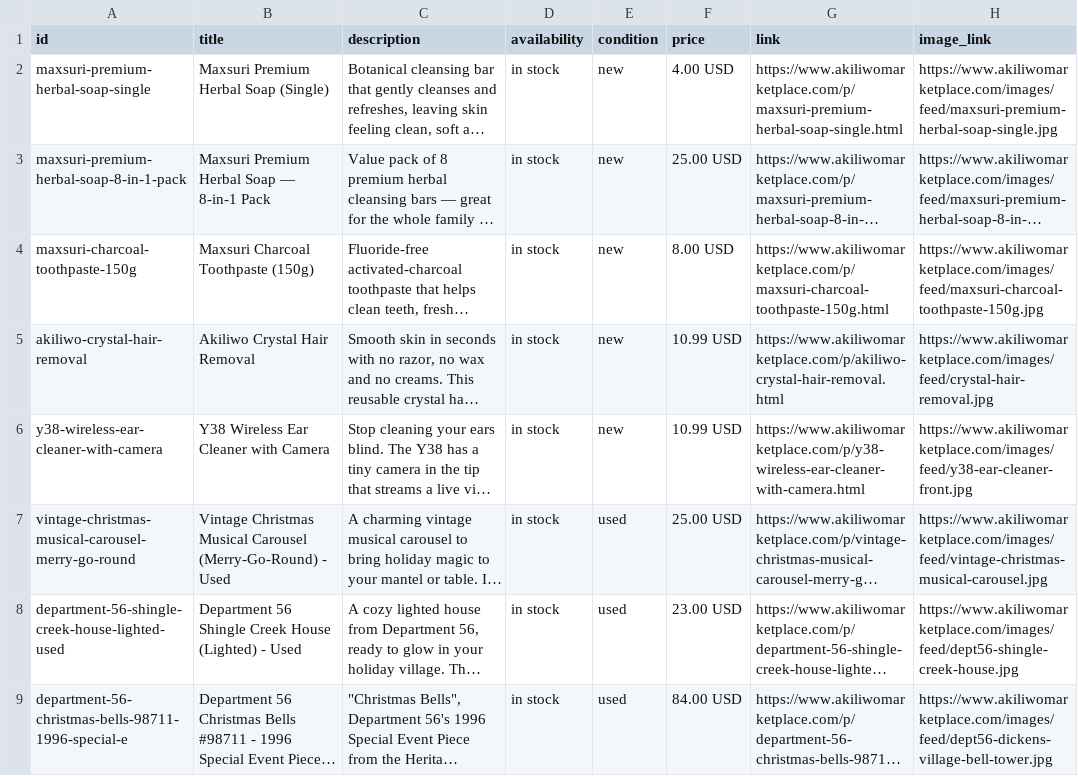
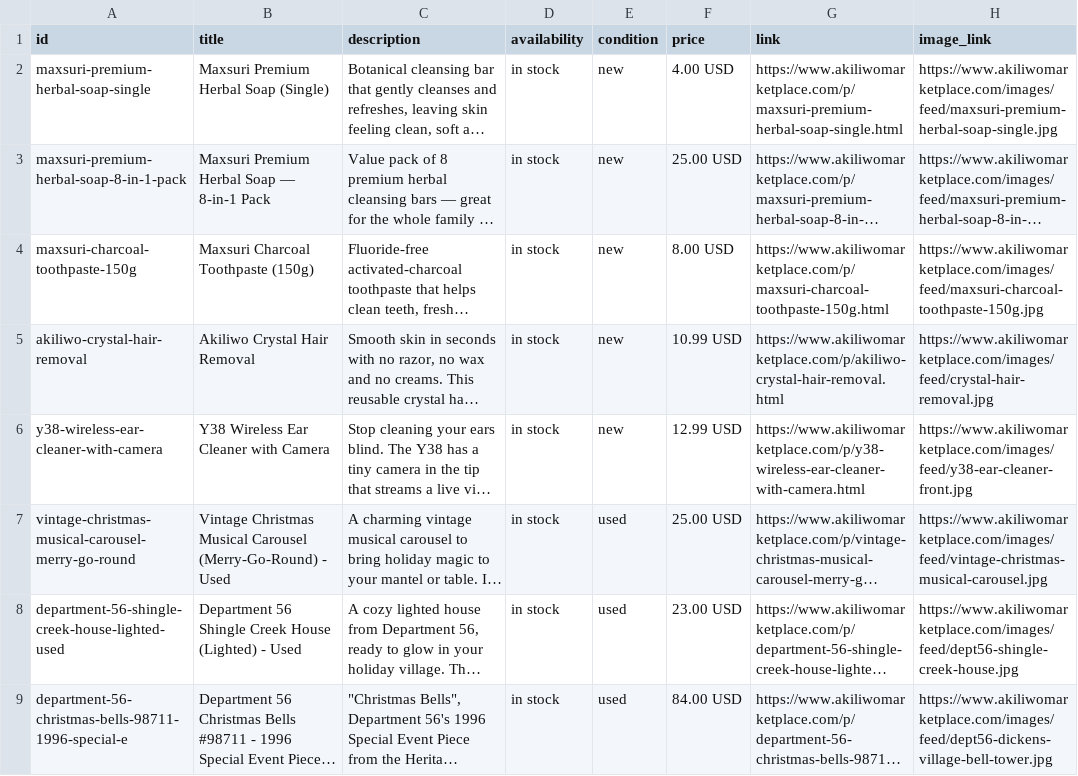
Before and after one commit to Akiliwo/akiliwomarketplace, a CSV file: facebook-catalog.csv, drawn as a sheet; only a part is shown; long unchanged cells end in …; the diff names each change by its address in the sheet, - before the commit and + after, or states it on an @@ line.

```diff
--- a/facebook-catalog.csv
+++ b/facebook-catalog.csv
-F6 (price): 10.99 USD
+F6 (price): 12.99 USD
```
Also changed, not shown: 7 other files.
